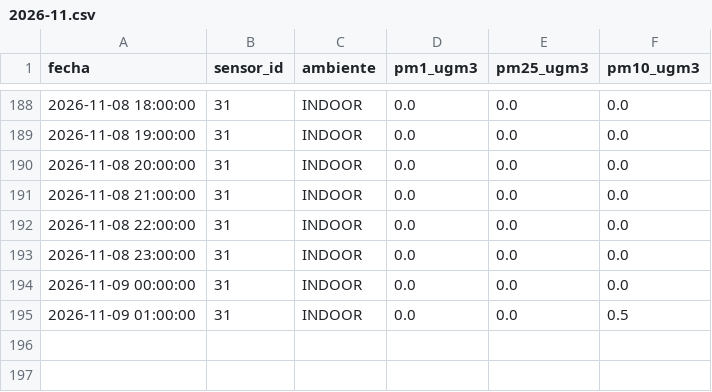
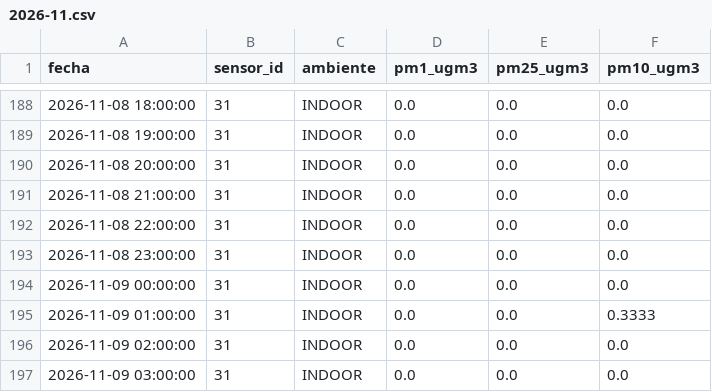
Before and after one commit to cmasudd/aireAysen, a CSV file: data/sensor-31/2026-11.csv, drawn as a sheet; only a part is shown, gaps mark what is left out.

```diff
--- a/data/sensor-31/2026-11.csv
+++ b/data/sensor-31/2026-11.csv
@@ -194,2 +194,4 @@ fecha,sensor_id,ambiente,pm1_ugm3,pm25_ugm3,pm10_ugm3
 2026-11-09 00:00:00,31,INDOOR,0.0,0.0,0.0
-2026-11-09 01:00:00,31,INDOOR,0.0,0.0,0.5
+2026-11-09 01:00:00,31,INDOOR,0.0,0.0,0.3333
+2026-11-09 02:00:00,31,INDOOR,0.0,0.0,0.0
+2026-11-09 03:00:00,31,INDOOR,0.0,0.0,0.0
```
Also changed, not shown: data/latest.csv, data/sensor-32/2026-11.csv, 2 other files.
